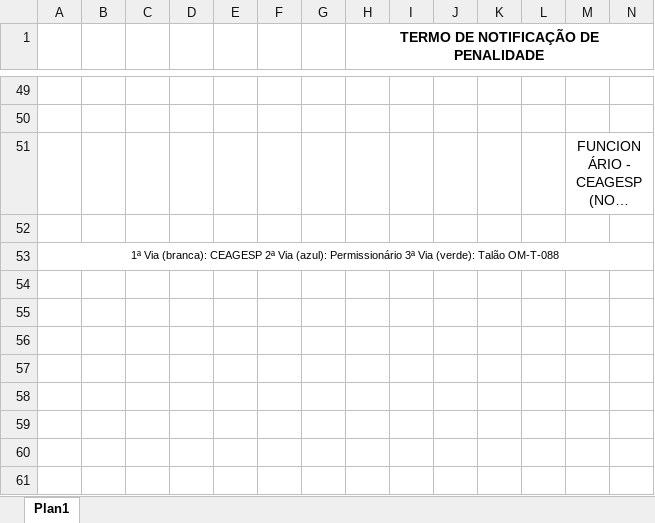
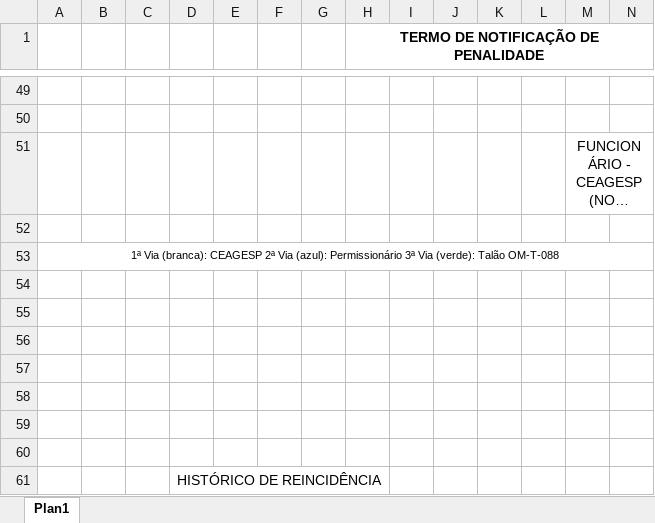
Before and after one commit to zeroalex/gnutestoam-ttk, an Excel workbook: doc/tnp.xlsx, sheet Plan1, drawn as a sheet; only a part is shown, gaps mark what is left out; long unchanged cells end in …; values as stored, in another font and other column widths than the file's, no borders; charts and pictures not drawn; rows hold the shown columns only; the diff names each change by its address in the sheet, - before the commit and + after, or states it on an @@ line.

```diff
--- a/doc/tnp.xlsx (sheet Plan1)
+++ b/doc/tnp.xlsx (sheet Plan1)
+row 54: (empty)
+row 55: (empty)
+row 56: (empty)
+row 57: (empty)
+row 58: (empty)
+row 59: (empty)
+row 60: (empty)
+row 61:  |  |  | HISTÓRICO DE REINCIDÊNCIA
```
Also changed, not shown: charts or pictures, 2 other files.
